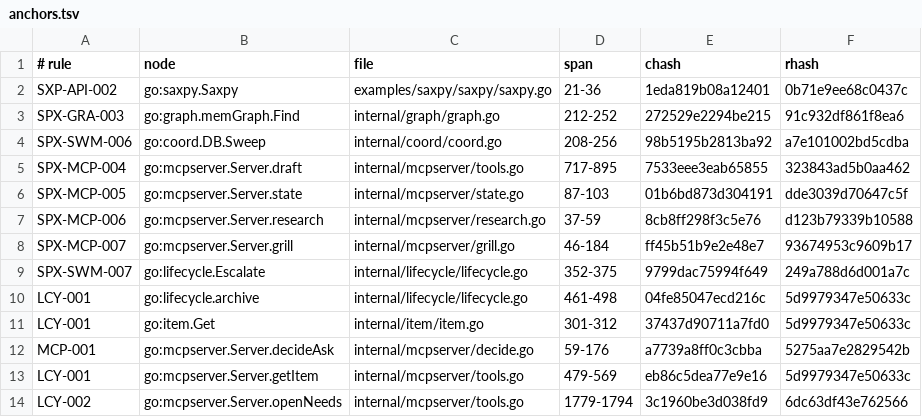
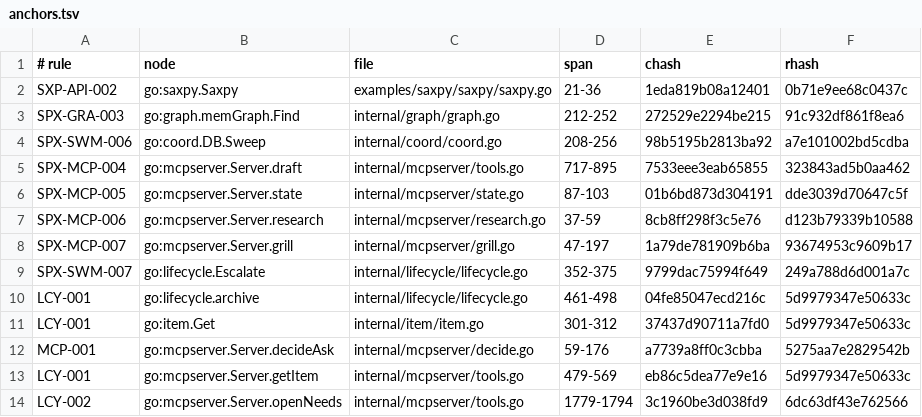
Before and after one commit to jxsl13/spectackle, a TSV file: .spectackle/anchors.tsv, drawn as a sheet; only a part is shown.

Commit message:
spectackle(grill): T-01KYD88KEDEAQ97QKQ46DSGTM4
Spectackle-Ev: grill
Spectackle-Item: T-01KYD88KEDEAQ97QKQ46DSGTM4
Spectackle-Agent: timing
Spectackle-Eid: c7001b449fe57fbc

```diff
--- a/.spectackle/anchors.tsv
+++ b/.spectackle/anchors.tsv
@@ -7,3 +7,3 @@ SPX-MCP-005	go:mcpserver.Server.state	internal/mcpserver/state.go	87-103	01b6bd8
 SPX-MCP-006	go:mcpserver.Server.research	internal/mcpserver/research.go	37-59	8cb8ff298f3c5e76	d123b79339b10588
-SPX-MCP-007	go:mcpserver.Server.grill	internal/mcpserver/grill.go	46-184	ff45b51b9e2e48e7	93674953c9609b17
+SPX-MCP-007	go:mcpserver.Server.grill	internal/mcpserver/grill.go	47-197	1a79de781909b6ba	93674953c9609b17
 SPX-SWM-007	go:lifecycle.Escalate	internal/lifecycle/lifecycle.go	352-375	9799dac75994f649	249a788d6d001a7c
```
Also changed, not shown: 2 other files.
